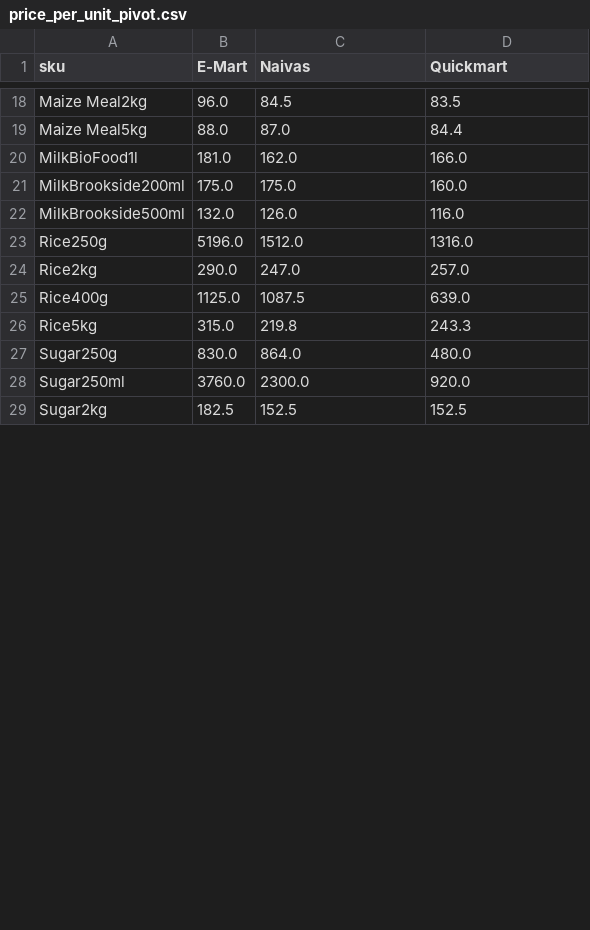
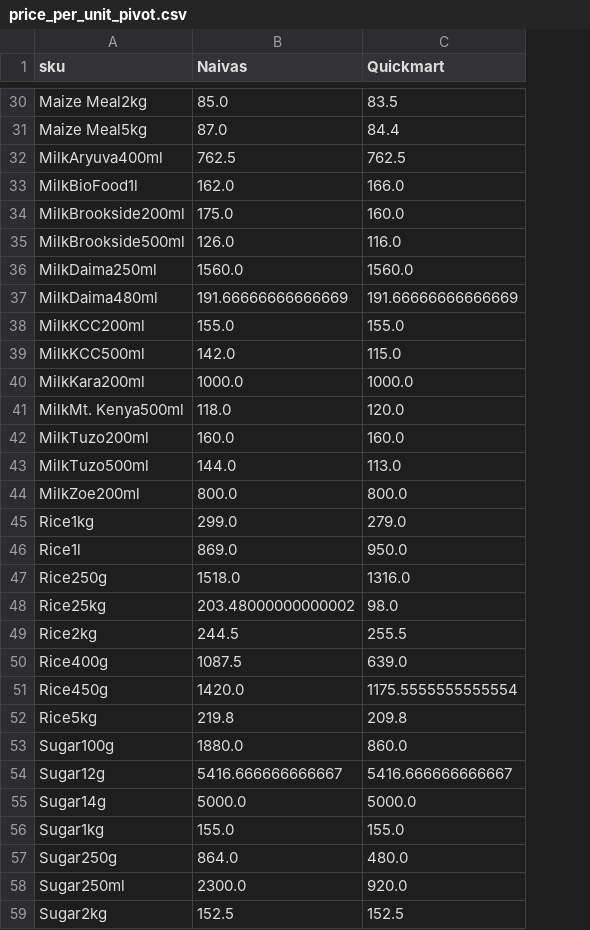
Before and after one commit to odawadavid/Webscraping, a CSV file: data/analytics/price_per_unit_pivot.csv, drawn as a sheet; only a part is shown, gaps mark what is left out; removed rows and columns are numbered as before the commit, all else as after; the diff covers the shown part only; the diff names each change by its address in the sheet, - before the commit and + after, or states it on an @@ line.

```diff
--- a/data/analytics/price_per_unit_pivot.csv
+++ b/data/analytics/price_per_unit_pivot.csv
-column B (E-Mart), rows 18-29: 96.0 | 88.0 | 181.0 | 175.0 | 132.0 | 5196.0 | 290.0 | 1125.0 | 315.0 | 830.0 | 3760.0 | 182.5
-B30 (Naivas): 84.5
+B30 (Naivas): 85.0
+row 32: MilkAryuva400ml | 762.5 | 762.5
+row 36: MilkDaima250ml | 1560.0 | 1560.0
+row 37: MilkDaima480ml | 191.66666666666669 | 191.66666666666669
+row 38: MilkKCC200ml | 155.0 | 155.0
+row 39: MilkKCC500ml | 142.0 | 115.0
+row 40: MilkKara200ml | 1000.0 | 1000.0
+row 41: MilkMt. Kenya500ml | 118.0 | 120.0
+row 42: MilkTuzo200ml | 160.0 | 160.0
+row 43: MilkTuzo500ml | 144.0 | 113.0
+row 44: MilkZoe200ml | 800.0 | 800.0
+row 45: Rice1kg | 299.0 | 279.0
+row 46: Rice1l | 869.0 | 950.0
-B47 (Naivas): 1512.0
+B47 (Naivas): 1518.0
+row 48: Rice25kg | 203.48000000000002 | 98.0
-B49 (Naivas): 247.0
+B49 (Naivas): 244.5
-C49 (Quickmart): 257.0
+C49 (Quickmart): 255.5
+row 51: Rice450g | 1420.0 | 1175.5555555555554
-C52 (Quickmart): 243.3
+C52 (Quickmart): 209.8
+row 53: Sugar100g | 1880.0 | 860.0
+row 54: Sugar12g | 5416.666666666667 | 5416.666666666667
+row 55: Sugar14g | 5000.0 | 5000.0
+row 56: Sugar1kg | 155.0 | 155.0
```
Also changed, not shown: 13 added rows and 13 edited cells elsewhere in this file, data/raw/naivas.csv, data/raw/quickmart.csv, 4 other files.
